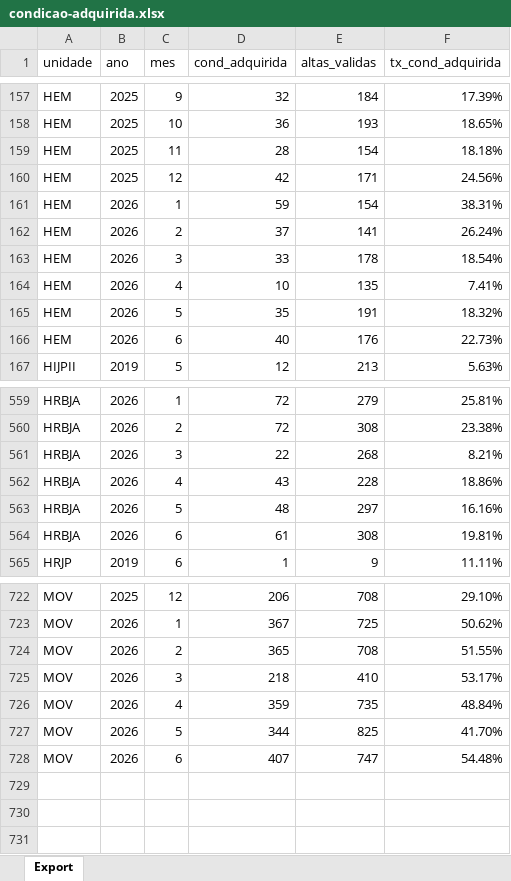
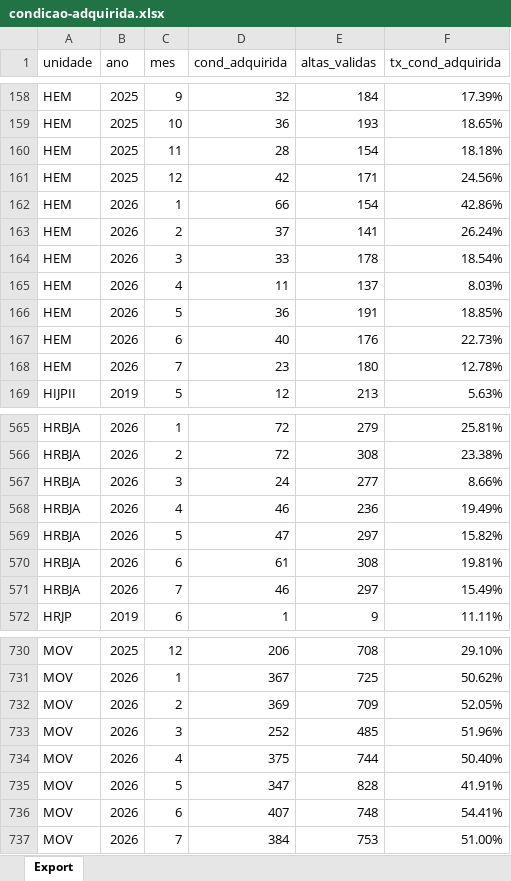
Before and after one commit to transparencia-mg/pacientes-condicoes-adquiridas, an Excel workbook: upload/condicao-adquirida.xlsx, sheet Export, drawn as a sheet; only a part is shown, gaps mark what is left out; values as stored, in another font and other column widths than the file's, no borders; addresses are those after the commit; the diff covers the shown part only; the diff names each change by its address in the sheet, - before the commit and + after, or states it on an @@ line.

Commit message:
Carregando dados de julho/2026

```diff
--- a/upload/condicao-adquirida.xlsx (sheet Export)
+++ b/upload/condicao-adquirida.xlsx (sheet Export)
-D162 (cond_adquirida): 59
+D162 (cond_adquirida): 66
-F162 (tx_cond_adquirida): 38.31%
+F162 (tx_cond_adquirida): 42.86%
-D165 (cond_adquirida): 10
+D165 (cond_adquirida): 11
-E165 (altas_validas): 135
+E165 (altas_validas): 137
-F165 (tx_cond_adquirida): 7.41%
+F165 (tx_cond_adquirida): 8.03%
-D166 (cond_adquirida): 35
+D166 (cond_adquirida): 36
-F166 (tx_cond_adquirida): 18.32%
+F166 (tx_cond_adquirida): 18.85%
+row 168: HEM | 2026 | 7 | 23 | 180 | 12.78%
-D567 (cond_adquirida): 22
+D567 (cond_adquirida): 24
-E567 (altas_validas): 268
+E567 (altas_validas): 277
-F567 (tx_cond_adquirida): 8.21%
+F567 (tx_cond_adquirida): 8.66%
-D568 (cond_adquirida): 43
+D568 (cond_adquirida): 46
-E568 (altas_validas): 228
+E568 (altas_validas): 236
-F568 (tx_cond_adquirida): 18.86%
+F568 (tx_cond_adquirida): 19.49%
-D569 (cond_adquirida): 48
+D569 (cond_adquirida): 47
-F569 (tx_cond_adquirida): 16.16%
+F569 (tx_cond_adquirida): 15.82%
+row 571: HRBJA | 2026 | 7 | 46 | 297 | 15.49%
-D732 (cond_adquirida): 365
+D732 (cond_adquirida): 369
-E732 (altas_validas): 708
+E732 (altas_validas): 709
-F732 (tx_cond_adquirida): 51.55%
+F732 (tx_cond_adquirida): 52.05%
-D733 (cond_adquirida): 218
+D733 (cond_adquirida): 252
-E733 (altas_validas): 410
+E733 (altas_validas): 485
-F733 (tx_cond_adquirida): 53.17%
+F733 (tx_cond_adquirida): 51.96%
-D734 (cond_adquirida): 359
+D734 (cond_adquirida): 375
-E734 (altas_validas): 735
+E734 (altas_validas): 744
-F734 (tx_cond_adquirida): 48.84%
+F734 (tx_cond_adquirida): 50.40%
-D735 (cond_adquirida): 344
+D735 (cond_adquirida): 347
-E735 (altas_validas): 825
+E735 (altas_validas): 828
-F735 (tx_cond_adquirida): 41.70%
+F735 (tx_cond_adquirida): 41.91%
-E736 (altas_validas): 747
+E736 (altas_validas): 748
-F736 (tx_cond_adquirida): 54.48%
+F736 (tx_cond_adquirida): 54.41%
+row 737: MOV | 2026 | 7 | 384 | 753 | 51.00%
```
Also changed, not shown: 6 added rows and 57 edited cells elsewhere in this sheet.
